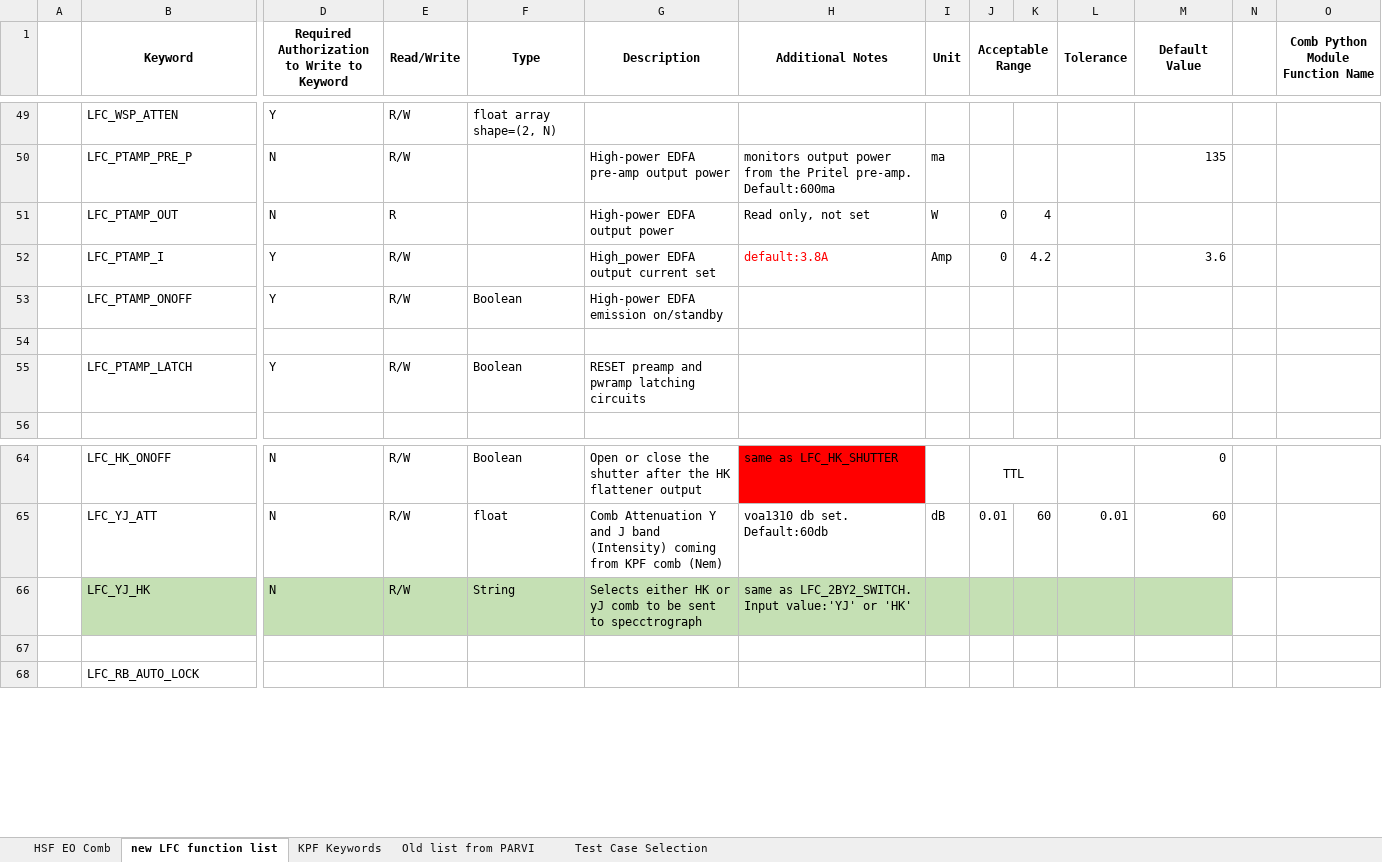
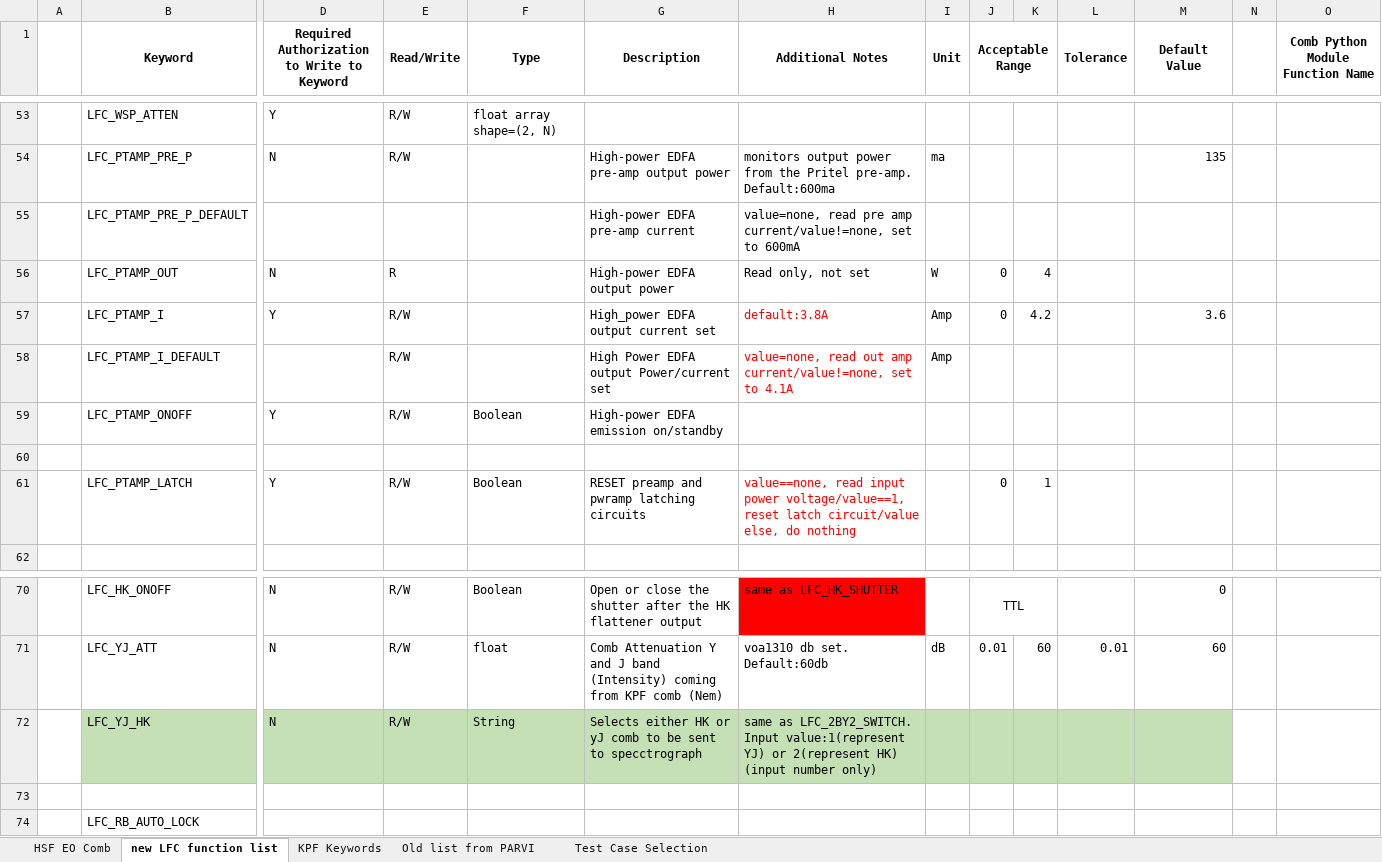
Before and after one commit to kester2015/KeckLFC-deploy, an Excel workbook: HSF Comb KTL Keywords.xlsx, sheet new LFC function list, drawn as a sheet; only a part is shown, gaps mark what is left out; values as stored, in another font and other column widths than the file's, no borders; addresses are those after the commit; rows hold the shown columns only; the diff covers the shown part only; the diff names each change by its address in the sheet, - before the commit and + after, or states it on an @@ line.

Commit message:
clarity pyhton code, keckLFC change, #hardware init for test, lab clarity test, keyword list update

```diff
--- a/HSF Comb KTL Keywords.xlsx (sheet new LFC function list)
+++ b/HSF Comb KTL Keywords.xlsx (sheet new LFC function list)
+row 55:  | LFC_PTAMP_PRE_P_DEFAULT |  |  |  | High-power EDFA pre-amp current | value=none, read pre amp current/value!=none, set to 600mA
+row 58:  | LFC_PTAMP_I_DEFAULT |  | R/W |  | High Power EDFA output Power/current set | value=none, read out amp current/value!=none, set to 4.1A | Amp
-H61 (Additional Notes): (empty)
+H61 (Additional Notes): value==none, read input power voltage/value==1, reset latch circuit/value else, do nothing
-J61 (Acceptable Range): (empty)
+J61 (Acceptable Range): 0
-K61: (empty)
+K61: 1
-H72 (Additional Notes): …LFC_2BY2_SWITCH. Input value:'YJ' or 'HK'
+H72 (Additional Notes): …LFC_2BY2_SWITCH. Input value:1(represent YJ) or 2(represent HK) (input number only)
```
Also changed, not shown: 5 added rows, 1 removed row, 13 edited cells and cell formats elsewhere in this sheet, 4 other files.
